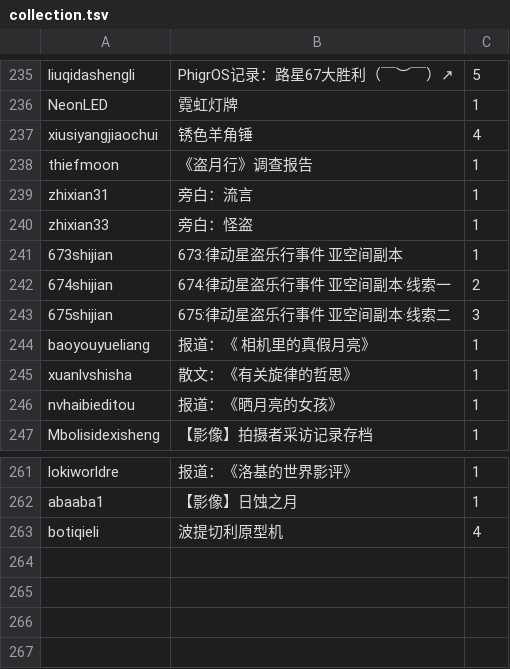
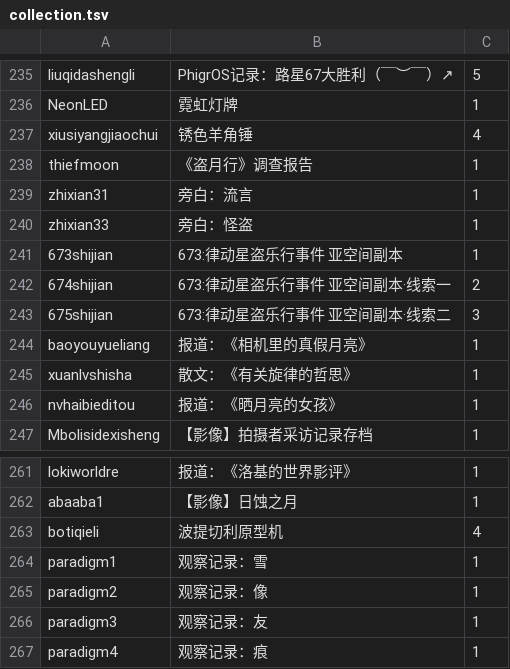
Before and after one commit to 7aGiven/PhigrosLibrary, a TSV file: collection.tsv, drawn as a sheet; only a part is shown, gaps mark what is left out.

```diff
--- a/collection.tsv
+++ b/collection.tsv
@@ -241,5 +241,5 @@ zhixian33	旁白：怪盗	1
 673shijian	673:律动星盗乐行事件 亚空间副本	1
-674shijian	674:律动星盗乐行事件 亚空间副本·线索一	2
-675shijian	675:律动星盗乐行事件 亚空间副本·线索二	3
-baoyouyueliang	报道：《 相机里的真假月亮》	1
+674shijian	673:律动星盗乐行事件 亚空间副本·线索一	2
+675shijian	673:律动星盗乐行事件 亚空间副本·线索二	3
+baoyouyueliang	报道：《相机里的真假月亮》	1
 xuanlvshisha	散文：《有关旋律的哲思》	1
@@ -263 +263,5 @@ abaaba1	【影像】日蚀之月	1
 botiqieli	波提切利原型机	4
+paradigm1	观察记录：雪	1
+paradigm2	观察记录：像	1
+paradigm3	观察记录：友	1
+paradigm4	观察记录：痕	1
```
Also changed, not shown: difficulty.tsv, info.tsv, 3 other files.
